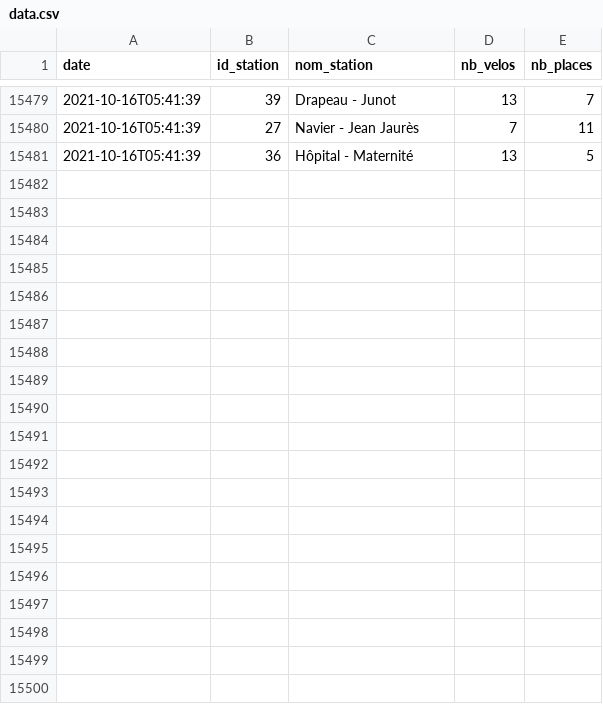
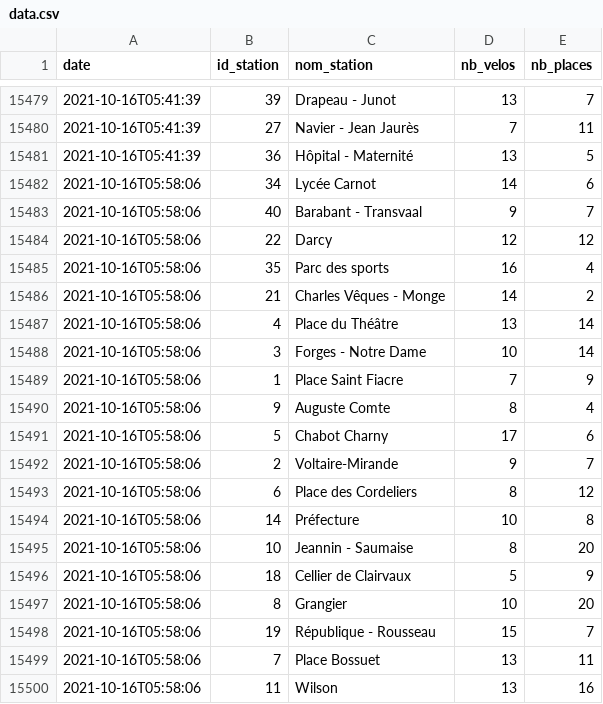
Before and after one commit to AntoineAugusti/diviavelodi-data, a CSV file: data/data.csv, drawn as a sheet; only a part is shown, gaps mark what is left out; the diff covers the shown part only.

```diff
--- a/data/data.csv
+++ b/data/data.csv
@@ -15481 +15481,20 @@ date,id_station,nom_station,nb_velos,nb_places
 2021-10-16T05:41:39,36,Hôpital - Maternité,13,5
+2021-10-16T05:58:06,34,Lycée Carnot,14,6
+2021-10-16T05:58:06,40,Barabant - Transvaal,9,7
+2021-10-16T05:58:06,22,Darcy,12,12
+2021-10-16T05:58:06,35,Parc des sports,16,4
+2021-10-16T05:58:06,21,Charles Vêques - Monge,14,2
+2021-10-16T05:58:06,4,Place du Théâtre,13,14
+2021-10-16T05:58:06,3,Forges - Notre Dame,10,14
+2021-10-16T05:58:06,1,Place Saint Fiacre,7,9
+2021-10-16T05:58:06,9,Auguste Comte,8,4
+2021-10-16T05:58:06,5,Chabot Charny,17,6
+2021-10-16T05:58:06,2,Voltaire-Mirande,9,7
+2021-10-16T05:58:06,6,Place des Cordeliers,8,12
+2021-10-16T05:58:06,14,Préfecture,10,8
+2021-10-16T05:58:06,10,Jeannin - Saumaise,8,20
+2021-10-16T05:58:06,18,Cellier de Clairvaux,5,9
+2021-10-16T05:58:06,8,Grangier,10,20
+2021-10-16T05:58:06,19,République - Rousseau,15,7
+2021-10-16T05:58:06,7,Place Bossuet,13,11
+2021-10-16T05:58:06,11,Wilson,13,16
```
Also changed, not shown: 21 added rows elsewhere in this file.
